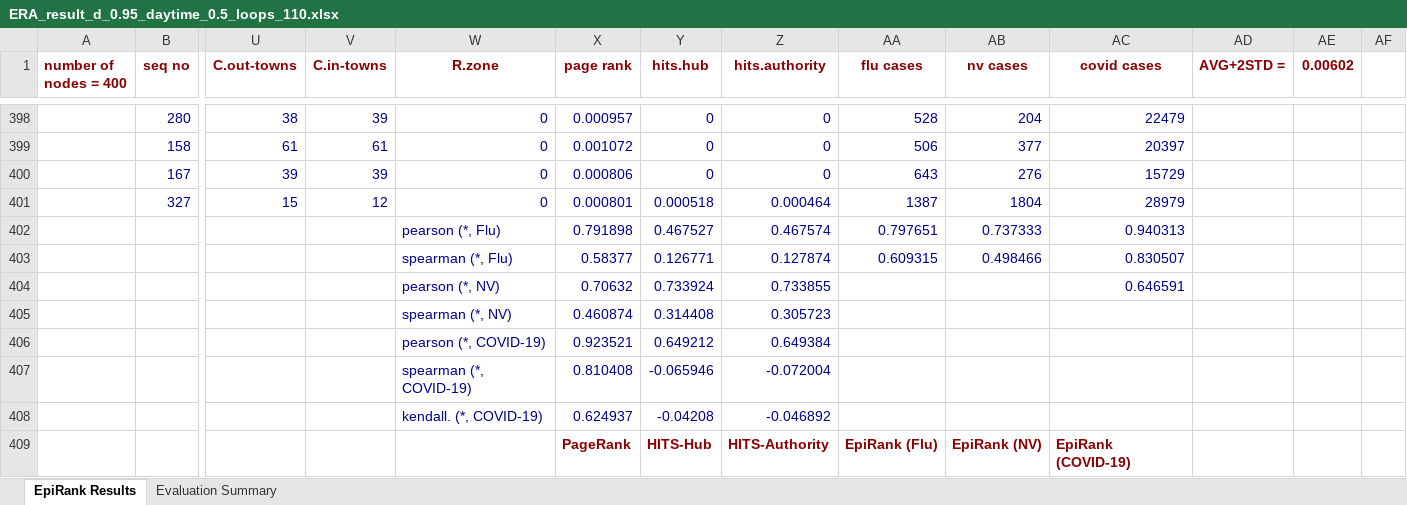
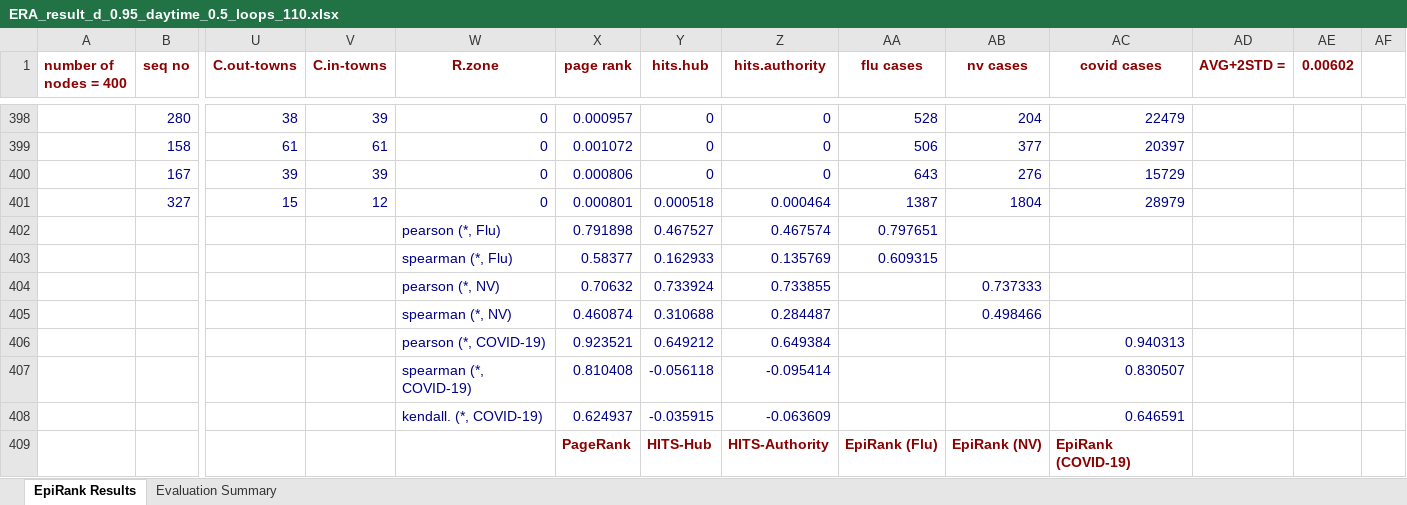
Before and after one commit to timeback2023/Seq-day-EpiRank, an Excel workbook: EpiRank_原_Germany/ERA_result_d_0.95_daytime_0.5_loops_110.xlsx, sheet EpiRank Results, drawn as a sheet; only a part is shown, gaps mark what is left out; values as stored, in another font and other column widths than the file's, no borders; removed rows and columns are numbered as before the commit, all else as after; rows hold the shown columns only; the diff names each change by its address in the sheet, - before the commit and + after, or states it on an @@ line.

```diff
--- a/EpiRank_原_Germany/ERA_result_d_0.95_daytime_0.5_loops_110.xlsx (sheet EpiRank Results)
+++ b/EpiRank_原_Germany/ERA_result_d_0.95_daytime_0.5_loops_110.xlsx (sheet EpiRank Results)
-AB402 (nv cases): 0.737333
+AB402 (nv cases): (empty)
-AC402 (covid cases): 0.940313
+AC402 (covid cases): (empty)
-Y403 (hits.hub): 0.126771
+Y403 (hits.hub): 0.162933
-Z403 (hits.authority): 0.127874
+Z403 (hits.authority): 0.135769
-AB403 (nv cases): 0.498466
+AB403 (nv cases): (empty)
-AC403 (covid cases): 0.830507
+AC403 (covid cases): (empty)
-AB404 (nv cases): (empty)
+AB404 (nv cases): 0.737333
-AC404 (covid cases): 0.646591
+AC404 (covid cases): (empty)
-Y405 (hits.hub): 0.314408
+Y405 (hits.hub): 0.310688
-Z405 (hits.authority): 0.305723
+Z405 (hits.authority): 0.284487
-AB405 (nv cases): (empty)
+AB405 (nv cases): 0.498466
-AC406 (covid cases): (empty)
+AC406 (covid cases): 0.940313
-Y407 (hits.hub): -0.065946
+Y407 (hits.hub): -0.056118
-Z407 (hits.authority): -0.072004
+Z407 (hits.authority): -0.095414
-AC407 (covid cases): (empty)
+AC407 (covid cases): 0.830507
-row 408:  |  |  |  | kendall. (*, COVID-19) | 0.624937 | -0.04208 | -0.046892
+row 408:  |  |  |  | kendall. (*, COVID-19) | 0.624937 | -0.035915 | -0.063609 |  |  | 0.646591
```
Also changed, not shown: sheet Evaluation Summary, EpiRank_改_Germany/ERA_result_reverse_seqday_d_0.95_loops_105.xlsx, EpiRank_改_Germany/ERA_result_seqday_d_0.95_loops_105.xlsx, 3 other files.
